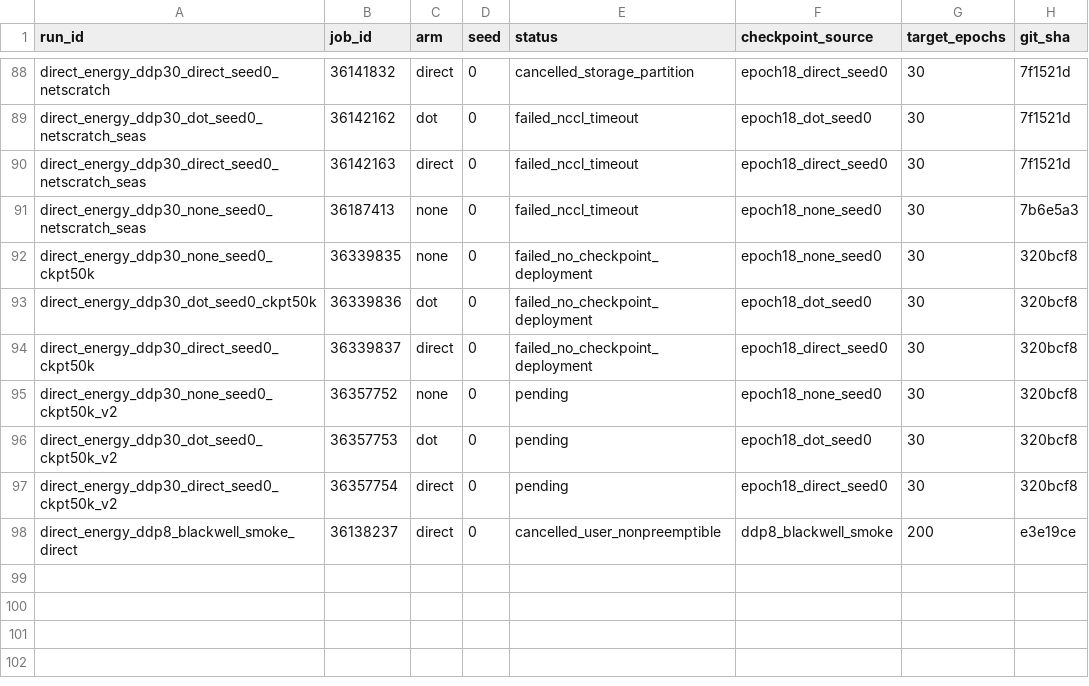
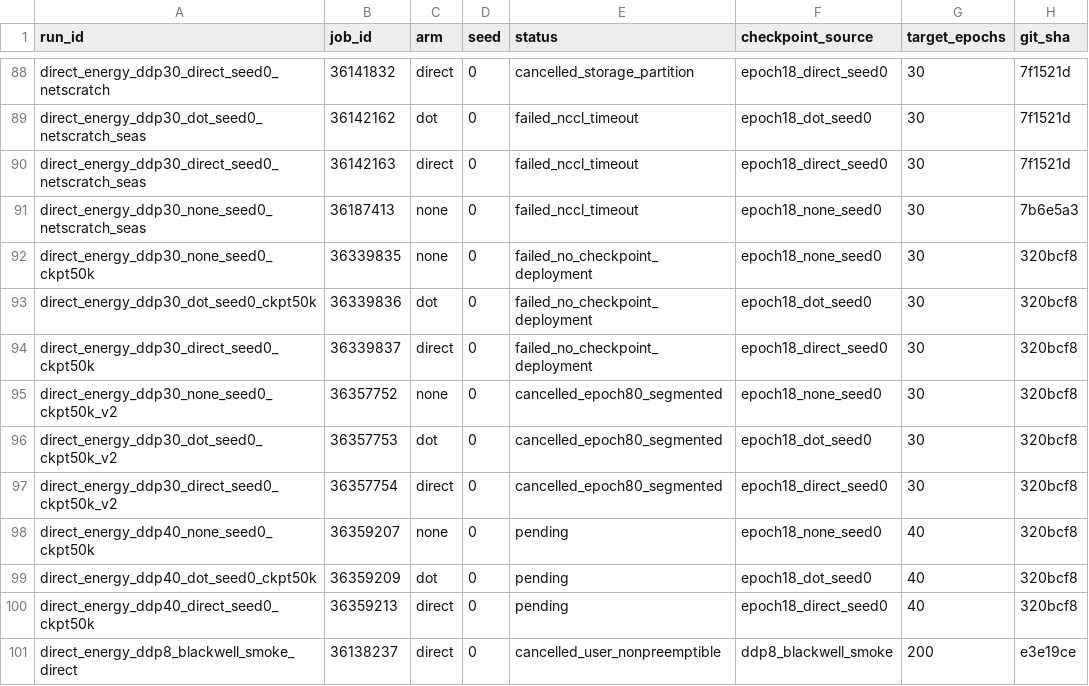
Before and after one commit to mdkrasnow/research-repo, a CSV file: projects/masked-EqM/results/direct_energy_longer_training/jobs.csv, drawn as a sheet; only a part is shown, gaps mark what is left out.

Commit message:
Segment epoch80 training into 2-day DDP continuations

```diff
--- a/projects/masked-EqM/results/direct_energy_longer_training/jobs.csv
+++ b/projects/masked-EqM/results/direct_energy_longer_training/jobs.csv
@@ -94,5 +94,8 @@ direct_energy_ddp30_dot_seed0_ckpt50k,36339836,dot,0,failed_no_checkpoint_deploy
 direct_energy_ddp30_direct_seed0_ckpt50k,36339837,direct,0,failed_no_checkpoint_deployment,epoch18_direct_seed0,30,320bcf8
-direct_energy_ddp30_none_seed0_ckpt50k_v2,36357752,none,0,pending,epoch18_none_seed0,30,320bcf8
-direct_energy_ddp30_dot_seed0_ckpt50k_v2,36357753,dot,0,pending,epoch18_dot_seed0,30,320bcf8
-direct_energy_ddp30_direct_seed0_ckpt50k_v2,36357754,direct,0,pending,epoch18_direct_seed0,30,320bcf8
+direct_energy_ddp30_none_seed0_ckpt50k_v2,36357752,none,0,cancelled_epoch80_segmented,epoch18_none_seed0,30,320bcf8
+direct_energy_ddp30_dot_seed0_ckpt50k_v2,36357753,dot,0,cancelled_epoch80_segmented,epoch18_dot_seed0,30,320bcf8
+direct_energy_ddp30_direct_seed0_ckpt50k_v2,36357754,direct,0,cancelled_epoch80_segmented,epoch18_direct_seed0,30,320bcf8
+direct_energy_ddp40_none_seed0_ckpt50k,36359207,none,0,pending,epoch18_none_seed0,40,320bcf8
+direct_energy_ddp40_dot_seed0_ckpt50k,36359209,dot,0,pending,epoch18_dot_seed0,40,320bcf8
+direct_energy_ddp40_direct_seed0_ckpt50k,36359213,direct,0,pending,epoch18_direct_seed0,40,320bcf8
 direct_energy_ddp8_blackwell_smoke_direct,36138237,direct,0,cancelled_user_nonpreemptible,ddp8_blackwell_smoke,200,e3e19ce
```
Also changed, not shown: 2 other files.
